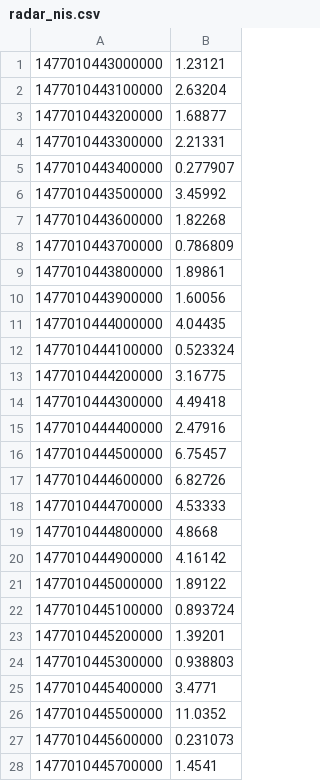
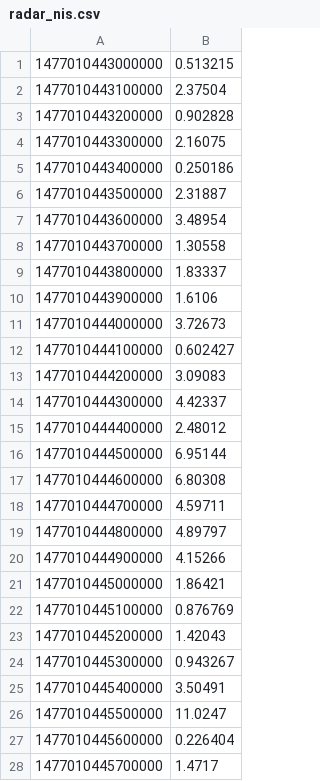
Before and after one commit to LucFrachon/UnscentedKalmanFilters, a CSV file: plotting/radar_nis.csv, drawn as a sheet; only a part is shown; the diff covers the shown part only.

```diff
--- a/plotting/radar_nis.csv
+++ b/plotting/radar_nis.csv
@@ -1,28 +1,28 @@
-1477010443000000,1.23121
-1477010443100000,2.63204
-1477010443200000,1.68877
-1477010443300000,2.21331
-1477010443400000,0.277907
-1477010443500000,3.45992
-1477010443600000,1.82268
-1477010443700000,0.786809
-1477010443800000,1.89861
-1477010443900000,1.60056
-1477010444000000,4.04435
-1477010444100000,0.523324
-1477010444200000,3.16775
-1477010444300000,4.49418
-1477010444400000,2.47916
-1477010444500000,6.75457
-1477010444600000,6.82726
-1477010444700000,4.53333
-1477010444800000,4.8668
-1477010444900000,4.16142
-1477010445000000,1.89122
-1477010445100000,0.893724
-1477010445200000,1.39201
-1477010445300000,0.938803
-1477010445400000,3.4771
-1477010445500000,11.0352
-1477010445600000,0.231073
-1477010445700000,1.4541
+1477010443000000,0.513215
+1477010443100000,2.37504
+1477010443200000,0.902828
+1477010443300000,2.16075
+1477010443400000,0.250186
+1477010443500000,2.31887
+1477010443600000,3.48954
+1477010443700000,1.30558
+1477010443800000,1.83337
+1477010443900000,1.6106
+1477010444000000,3.72673
+1477010444100000,0.602427
+1477010444200000,3.09083
+1477010444300000,4.42337
+1477010444400000,2.48012
+1477010444500000,6.95144
+1477010444600000,6.80308
+1477010444700000,4.59711
+1477010444800000,4.89797
+1477010444900000,4.15266
+1477010445000000,1.86421
+1477010445100000,0.876769
+1477010445200000,1.42043
+1477010445300000,0.943267
+1477010445400000,3.50491
+1477010445500000,11.0247
+1477010445600000,0.226404
+1477010445700000,1.4717
```
Also changed, not shown: 56 edited cells elsewhere in this file, plotting/lidar_nis.csv, 3 other files.
